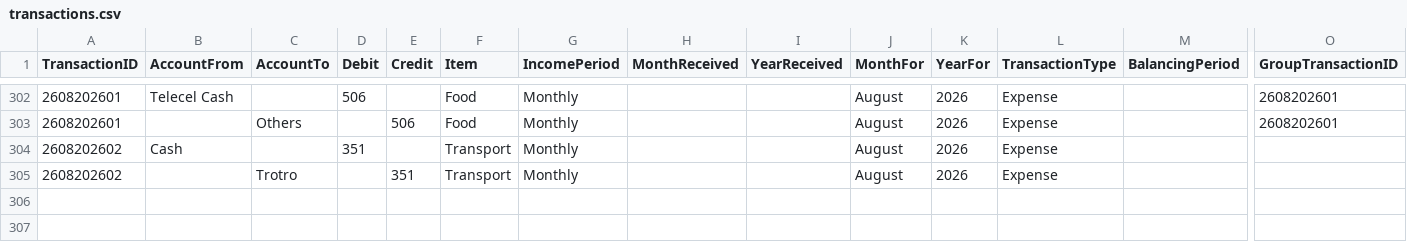
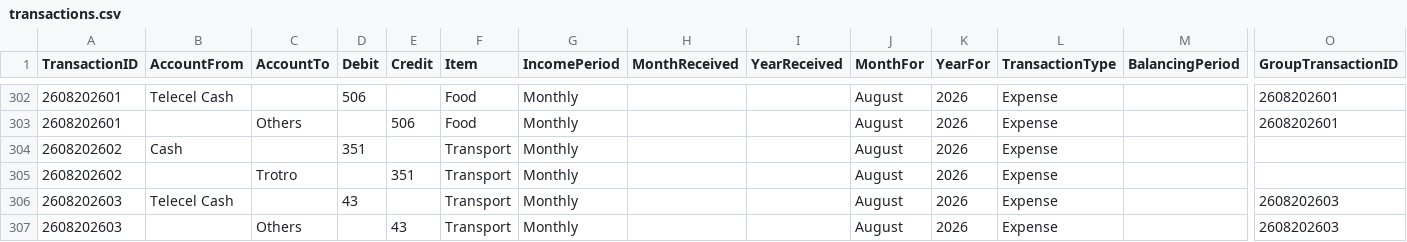
Before and after one commit to lolaaaaa1/lifeOS, a CSV file: data/transactions.csv, drawn as a sheet; only a part is shown, gaps mark what is left out; rows hold the shown columns only; the diff names each change by its address in the sheet, - before the commit and + after, or states it on an @@ line.

Commit message:
Add txn 2608202603

```diff
--- a/data/transactions.csv
+++ b/data/transactions.csv
+row 306: 2608202603 | Telecel Cash |  | 43 |  | Transport | Monthly |  |  | August | 2026 | Expense |  | 2608202603
+row 307: 2608202603 |  | Others |  | 43 | Transport | Monthly |  |  | August | 2026 | Expense |  | 2608202603
```
